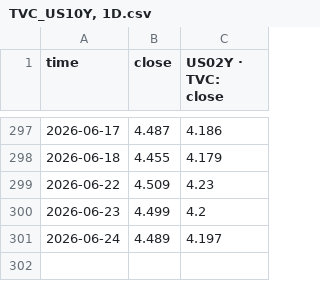
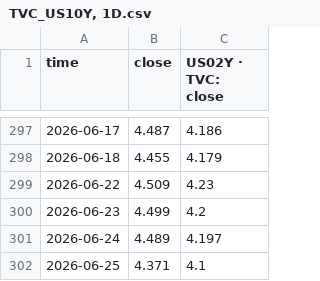
Before and after one commit to slowqqwin-beep/liquidity-monitor, a CSV file: data/历史数据/TVC_US10Y, 1D.csv, drawn as a sheet; only a part is shown, gaps mark what is left out; the diff names each change by its address in the sheet, - before the commit and + after, or states it on an @@ line.

```diff
--- a/data/历史数据/TVC_US10Y, 1D.csv
+++ b/data/历史数据/TVC_US10Y, 1D.csv
+row 302: 2026-06-25 | 4.371 | 4.1
```
Also changed, not shown: 11 other files.
